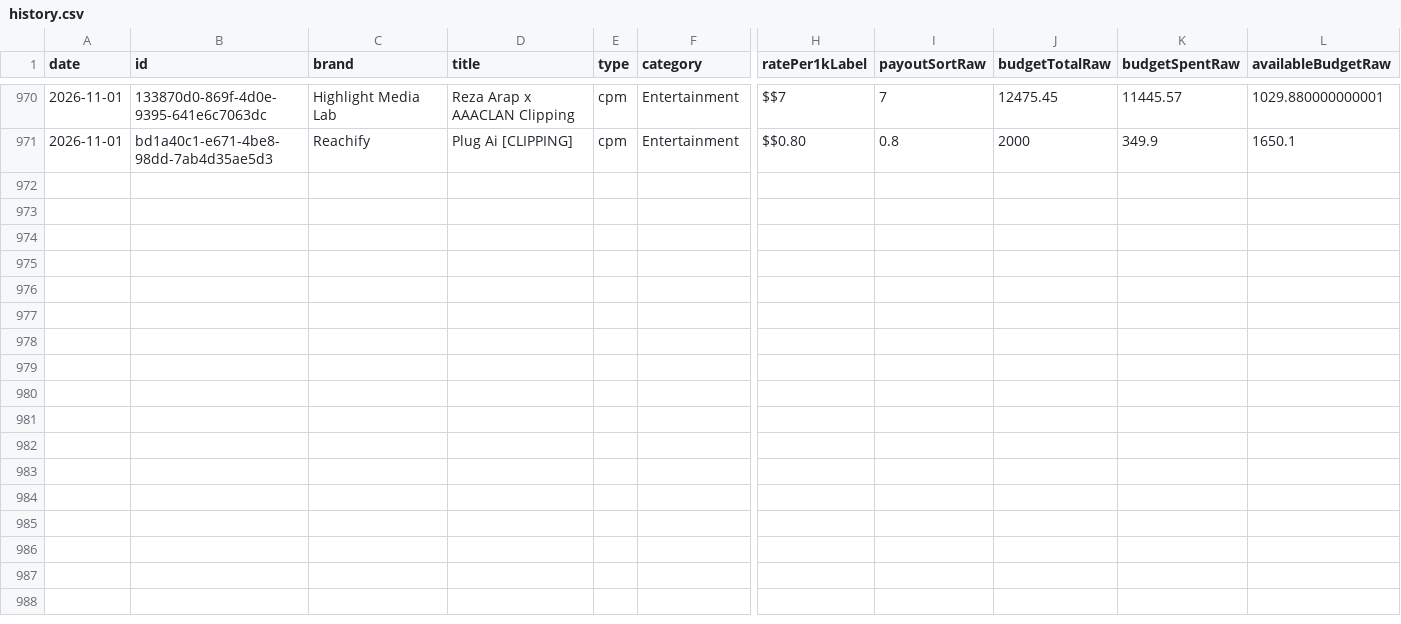
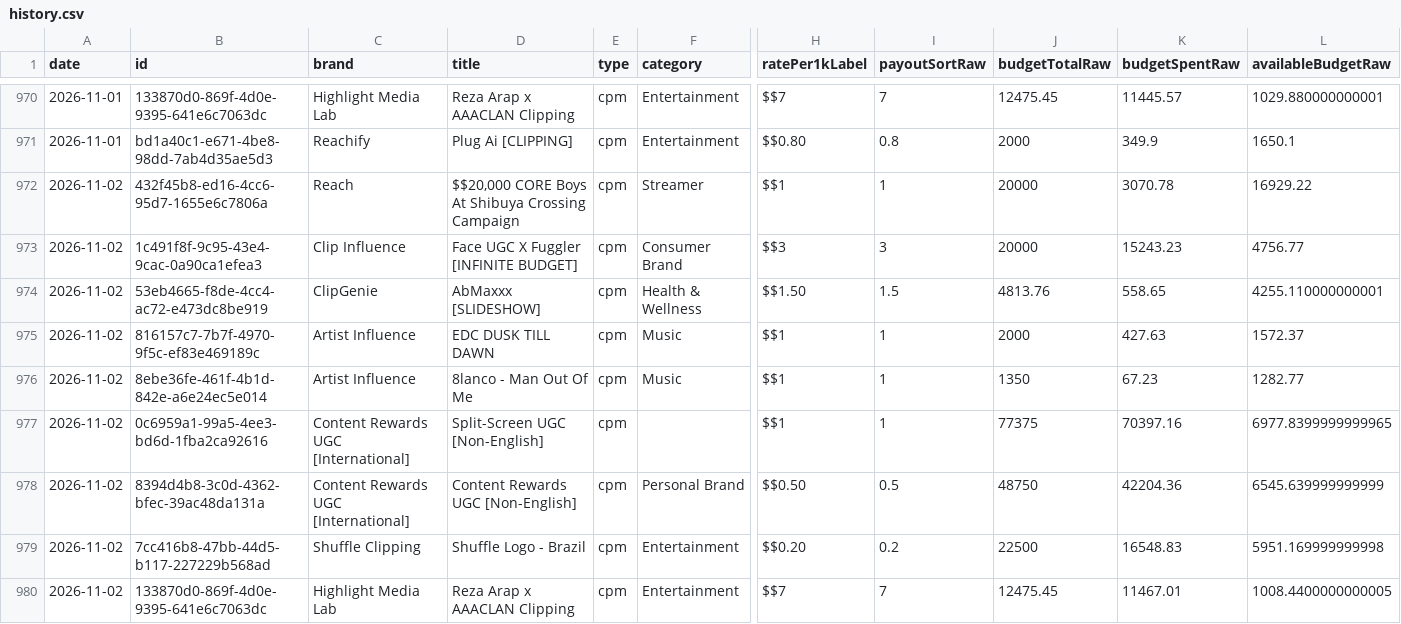
Before and after one commit to catalystprimeagent-bot/whop-campaign-history, a CSV file: history.csv, drawn as a sheet; only a part is shown, gaps mark what is left out; rows hold the shown columns only; the diff names each change by its address in the sheet, - before the commit and + after, or states it on an @@ line.

```diff
--- a/history.csv
+++ b/history.csv
+row 972: 2026-11-02 | 432f45b8-ed16-4cc6-95d7-1655e6c7806a | Reach | $$20,000 CORE Boys At Shibuya Crossing Campaign | cpm | Streamer | $$1 | 1 | 20000 | 3070.78 | 16929.22
+row 973: 2026-11-02 | 1c491f8f-9c95-43e4-9cac-0a90ca1efea3 | Clip Influence | Face UGC X Fuggler [INFINITE BUDGET] | cpm | Consumer Brand | $$3 | 3 | 20000 | 15243.23 | 4756.77
+row 974: 2026-11-02 | 53eb4665-f8de-4cc4-ac72-e473dc8be919 | ClipGenie | AbMaxxx [SLIDESHOW] | cpm | Health & Wellness | $$1.50 | 1.5 | 4813.76 | 558.65 | 4255.110000000001
+row 975: 2026-11-02 | 816157c7-7b7f-4970-9f5c-ef83e469189c | Artist Influence | EDC DUSK TILL DAWN | cpm | Music | $$1 | 1 | 2000 | 427.63 | 1572.37
+row 976: 2026-11-02 | 8ebe36fe-461f-4b1d-842e-a6e24ec5e014 | Artist Influence | 8lanco - Man Out Of Me | cpm | Music | $$1 | 1 | 1350 | 67.23 | 1282.77
+row 977: 2026-11-02 | 0c6959a1-99a5-4ee3-bd6d-1fba2ca92616 | Content Rewards UGC [International] | Split-Screen UGC [Non-English] | cpm |  | $$1 | 1 | 77375 | 70397.16 | 6977.8399999999965
+row 978: 2026-11-02 | 8394d4b8-3c0d-4362-bfec-39ac48da131a | Content Rewards UGC [International] | Content Rewards UGC [Non-English] | cpm | Personal Brand | $$0.50 | 0.5 | 48750 | 42204.36 | 6545.639999999999
+row 979: 2026-11-02 | 7cc416b8-47bb-44d5-b117-227229b568ad | Shuffle Clipping | Shuffle Logo - Brazil | cpm | Entertainment | $$0.20 | 0.2 | 22500 | 16548.83 | 5951.169999999998
+row 980: 2026-11-02 | 133870d0-869f-4d0e-9395-641e6c7063dc | Highlight Media Lab | Reza Arap x AAACLAN Clipping | cpm | Entertainment | $$7 | 7 | 12475.45 | 11467.01 | 1008.4400000000005
```
Also changed, not shown: coverage.csv, 2 other files.
